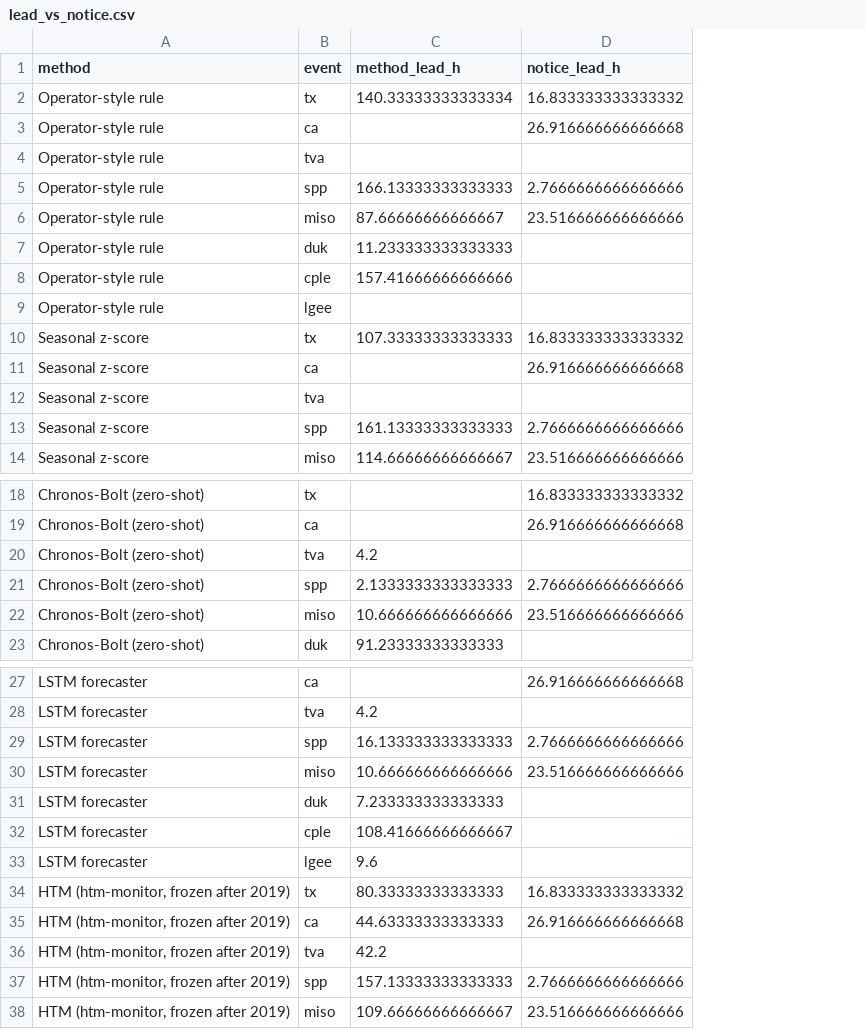
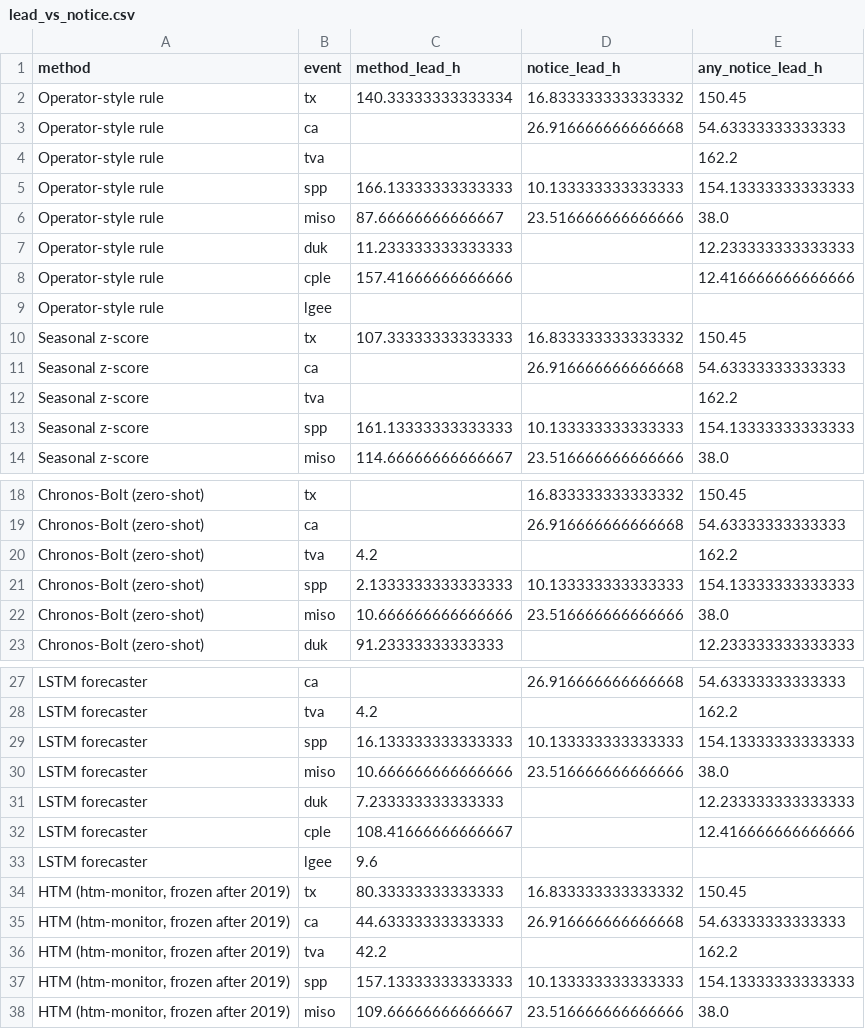
Before and after one commit to gotham29/gridshedwatch, a CSV file: results/v3.0/lead_vs_notice.csv, drawn as a sheet; only a part is shown, gaps mark what is left out; the diff covers the shown part only; the diff names each change by its address in the sheet, - before the commit and + after, or states it on an @@ line.

Commit message:
Selectivity test; operators' first notices

```diff
--- a/results/v3.0/lead_vs_notice.csv
+++ b/results/v3.0/lead_vs_notice.csv
+column E (any_notice_lead_h), rows 2-14: 150.45 | 54.63333333333333 | 162.2 | 154.13333333333333 | 38.0 | 12.233333333333333 | 12.416666666666666 |  | 150.45 | 54.63333333333333 | 162.2 | 154.13333333333333 | 38.0; rows 18-23: 150.45 | 54.63333333333333 | 162.2 | 154.13333333333333 | 38.0 | 12.233333333333333; rows 27-38: 54.63333333333333 | 162.2 | 154.13333333333333 | 38.0 | 12.233333333333333 | 12.416666666666666 |  | 150.45 | 54.63333333333333 | 162.2 | 154.13333333333333 | 38.0
-D5 (notice_lead_h): 2.7666666666666666
+D5 (notice_lead_h): 10.133333333333333
-D13 (notice_lead_h): 2.7666666666666666
+D13 (notice_lead_h): 10.133333333333333
-D21 (notice_lead_h): 2.7666666666666666
+D21 (notice_lead_h): 10.133333333333333
-D29 (notice_lead_h): 2.7666666666666666
+D29 (notice_lead_h): 10.133333333333333
-D37 (notice_lead_h): 2.7666666666666666
+D37 (notice_lead_h): 10.133333333333333
```
Also changed, not shown: 15 edited cells elsewhere in this file, results/v3.0/stats_friedman.csv, 1 other file.
